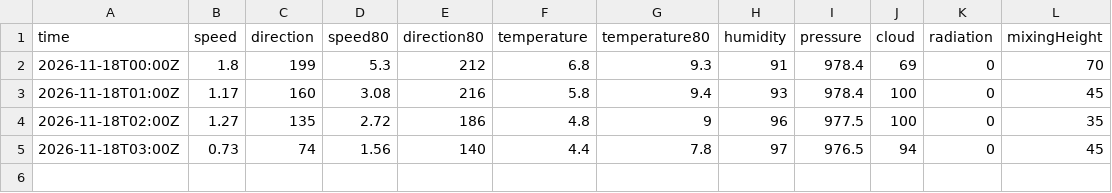
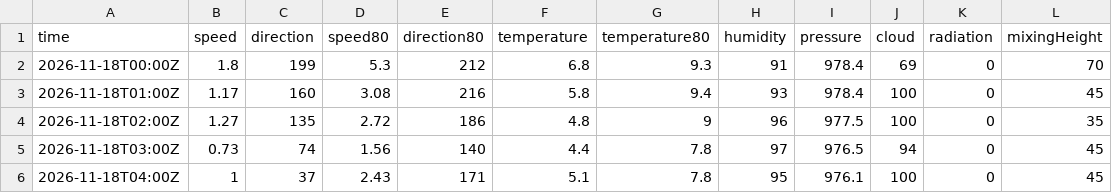
Before and after one commit to lalasonycierny/kvalitaovzdusia, a CSV file: data/weather/2026-11-18.csv, drawn as a sheet.

```diff
--- a/data/weather/2026-11-18.csv
+++ b/data/weather/2026-11-18.csv
@@ -5 +5,2 @@ time,speed,direction,speed80,direction80,temperature,temperature80,humidity,pres
 2026-11-18T03:00Z,0.73,74,1.56,140,4.4,7.8,97,976.5,94,0,45
+2026-11-18T04:00Z,1,37,2.43,171,5.1,7.8,95,976.1,100,0,45
```
Also changed, not shown: data/hourly/2026-11-18.csv, data/meteo/2026-11-18.csv.
